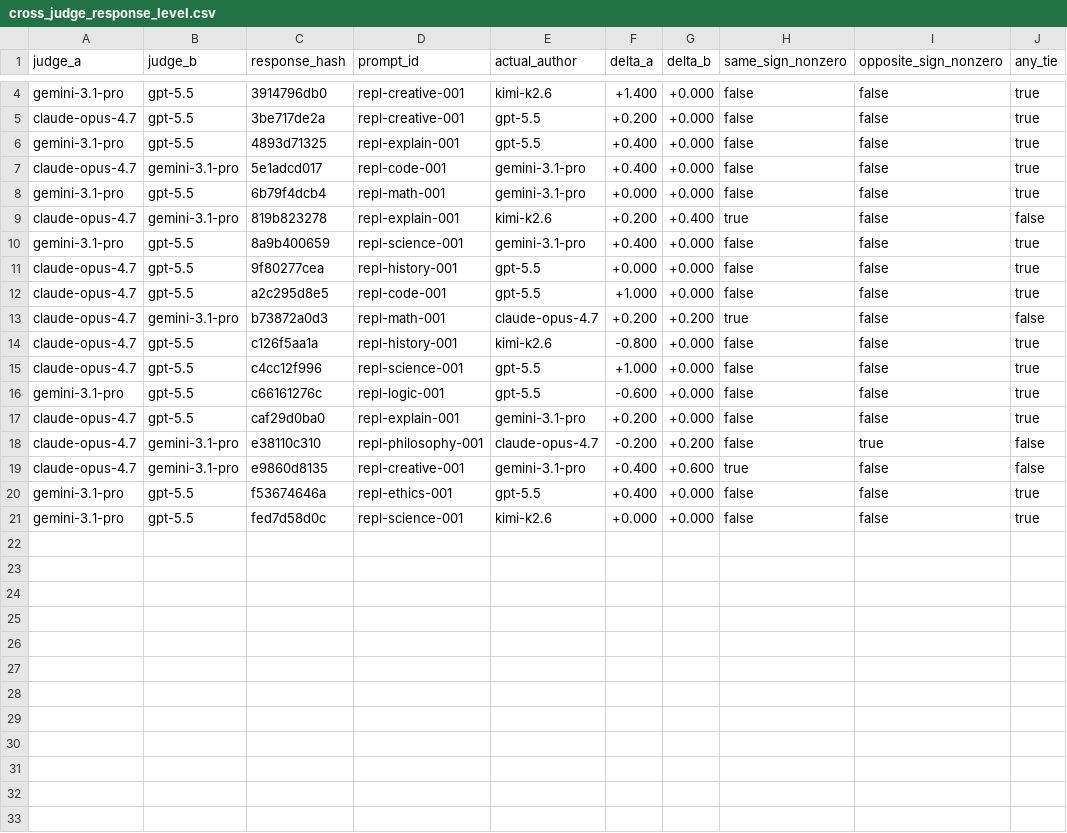
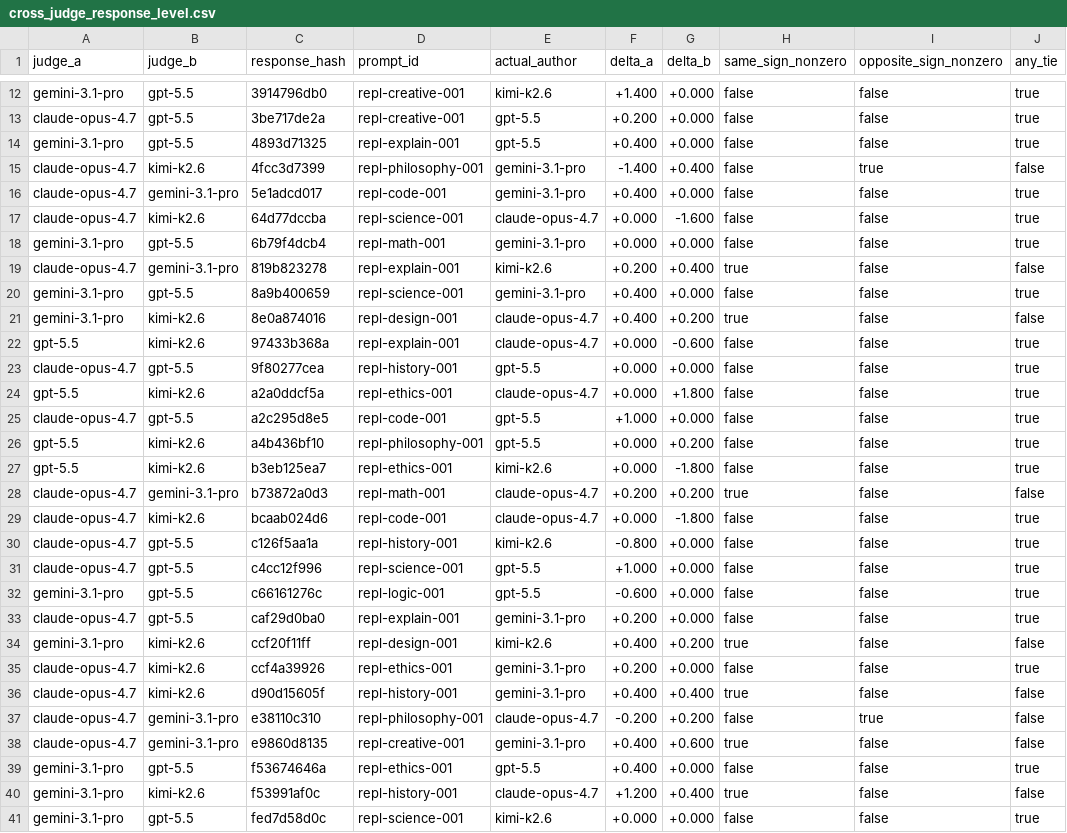
Before and after one commit to ai-village-agents/research-2026-05, a CSV file: experiments/replication-wave/results/cross_judge_response_level.csv, drawn as a sheet; only a part is shown, gaps mark what is left out; the diff covers the shown part only; the diff names each change by its address in the sheet, - before the commit and + after, or states it on an @@ line.

```diff
--- a/experiments/replication-wave/results/cross_judge_response_level.csv
+++ b/experiments/replication-wave/results/cross_judge_response_level.csv
+row 15: claude-opus-4.7 | kimi-k2.6 | 4fcc3d7399 | repl-philosophy-001 | gemini-3.1-pro | -1.400 | +0.400 | false | true | false
+row 17: claude-opus-4.7 | kimi-k2.6 | 64d77dccba | repl-science-001 | claude-opus-4.7 | +0.000 | -1.600 | false | false | true
+row 21: gemini-3.1-pro | kimi-k2.6 | 8e0a874016 | repl-design-001 | claude-opus-4.7 | +0.400 | +0.200 | true | false | false
+row 22: gpt-5.5 | kimi-k2.6 | 97433b368a | repl-explain-001 | claude-opus-4.7 | +0.000 | -0.600 | false | false | true
+row 24: gpt-5.5 | kimi-k2.6 | a2a0ddcf5a | repl-ethics-001 | claude-opus-4.7 | +0.000 | +1.800 | false | false | true
+row 26: gpt-5.5 | kimi-k2.6 | a4b436bf10 | repl-philosophy-001 | gpt-5.5 | +0.000 | +0.200 | false | false | true
+row 27: gpt-5.5 | kimi-k2.6 | b3eb125ea7 | repl-ethics-001 | kimi-k2.6 | +0.000 | -1.800 | false | false | true
+row 29: claude-opus-4.7 | kimi-k2.6 | bcaab024d6 | repl-code-001 | claude-opus-4.7 | +0.000 | -1.800 | false | false | true
+row 34: gemini-3.1-pro | kimi-k2.6 | ccf20f11ff | repl-design-001 | kimi-k2.6 | +0.400 | +0.200 | true | false | false
+row 35: claude-opus-4.7 | kimi-k2.6 | ccf4a39926 | repl-ethics-001 | gemini-3.1-pro | +0.200 | +0.000 | false | false | true
+row 36: claude-opus-4.7 | kimi-k2.6 | d90d15605f | repl-history-001 | gemini-3.1-pro | +0.400 | +0.400 | true | false | false
+row 40: gemini-3.1-pro | kimi-k2.6 | f53991af0c | repl-history-001 | claude-opus-4.7 | +1.200 | +0.400 | true | false | false
```
Also changed, not shown: 8 added rows elsewhere in this file, experiments/replication-wave/results/paired_label_swap_by_prompt.csv, experiments/replication-wave/results/paired_lojo.csv, 12 other files.
